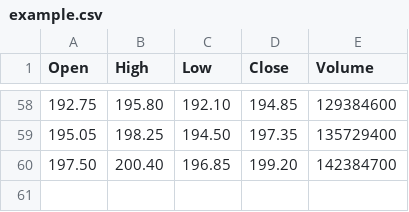
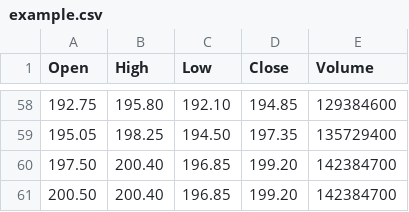
Before and after one commit to lucasboot/amazon-ltsm-yfinance, a CSV file: templates/example.csv, drawn as a sheet; only a part is shown, gaps mark what is left out; the diff names each change by its address in the sheet, - before the commit and + after, or states it on an @@ line.

Commit message:
chore: add new financial data entry to example.csv

```diff
--- a/templates/example.csv
+++ b/templates/example.csv
+row 61: 200.50 | 200.40 | 196.85 | 199.20 | 142384700
```
